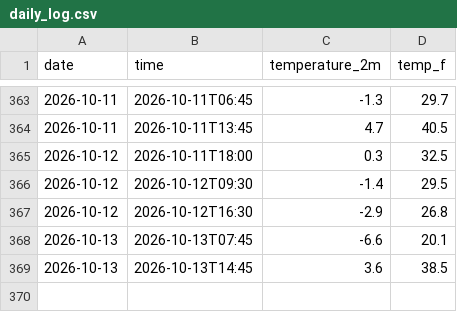
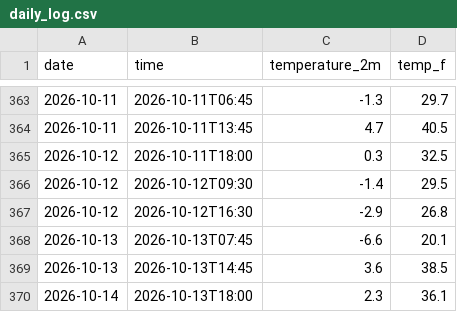
Before and after one commit to BryanC0305/weather-tracker, a CSV file: daily_log.csv, drawn as a sheet; only a part is shown, gaps mark what is left out; the diff names each change by its address in the sheet, - before the commit and + after, or states it on an @@ line.

```diff
--- a/daily_log.csv
+++ b/daily_log.csv
+row 370: 2026-10-14 | 2026-10-13T18:00 | 2.3 | 36.1
```
Also changed, not shown: 1 other file.
